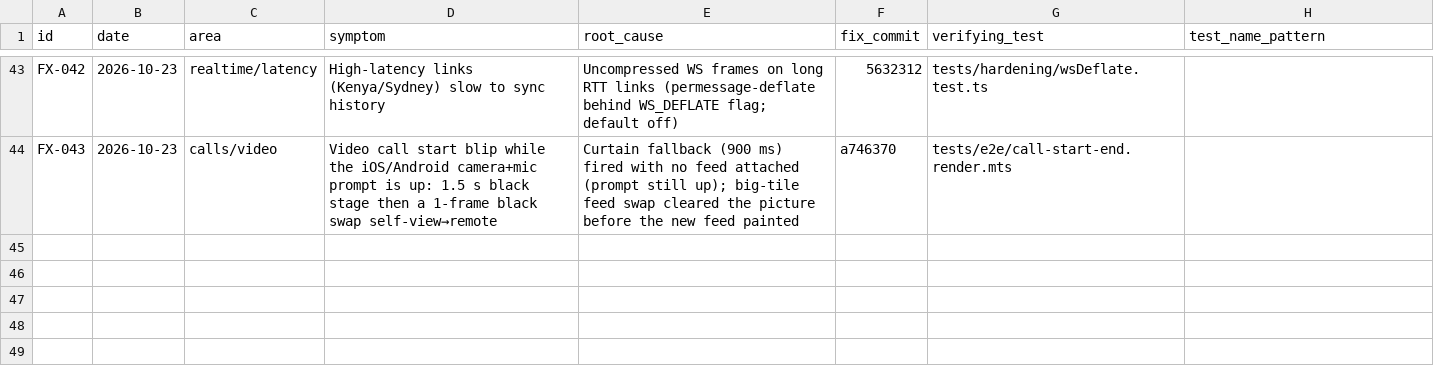
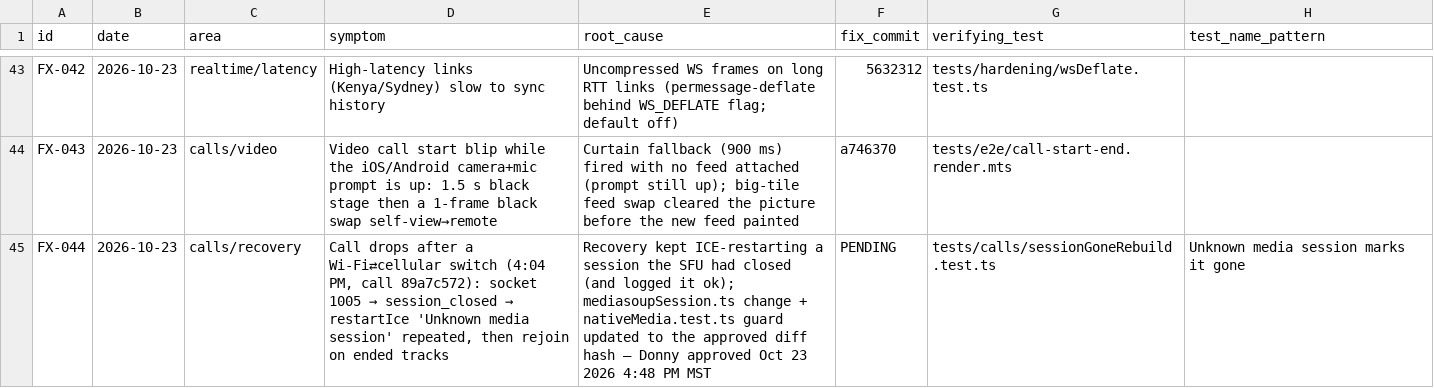
Before and after one commit to donnydey22/openlounge, a CSV file: docs/fixed-registry.csv, drawn as a sheet; only a part is shown, gaps mark what is left out.

Commit message:
calls: 4:04 PM drop — 'Unknown media session' on restartIce marks the SFU session gone; recovery stops ICE restarts and rebuilds at once with fresh mic/camera; restartIce result logged truthfully (was ok on failure). Protected WebView-session guard updated to the approved diff hash (Donny approved Oct 23 2026 4:48 PM MST)

```diff
--- a/docs/fixed-registry.csv
+++ b/docs/fixed-registry.csv
@@ -44 +44,2 @@ FX-042,2026-10-23,realtime/latency,High-latency links (Kenya/Sydney) slow to syn
 FX-043,2026-10-23,calls/video,Video call start blip while the iOS/Android camera+mic prompt is up: 1.5 s black stage then a 1-frame black swap self-view→remote,Curtain fallback (900 ms) fired with no feed attached (prompt still up); big-tile feed swap cleared the picture before the new feed painted,a746370,tests/e2e/call-start-end.render.mts,
+FX-044,2026-10-23,calls/recovery,"Call drops after a Wi-Fi⇄cellular switch (4:04 PM, call 89a7c572): socket 1005 → session_closed → restartIce 'Unknown media session' repeated, then rejoin on ended tracks","Recovery kept ICE-restarting a session the SFU had closed (and logged it ok); mediasoupSession.ts change + nativeMedia.test.ts guard updated to the approved diff hash — Donny approved Oct 23 2026 4:48 PM MST",PENDING,tests/calls/sessionGoneRebuild.test.ts,Unknown media session marks it gone
```
Also changed, not shown: 4 other files.
